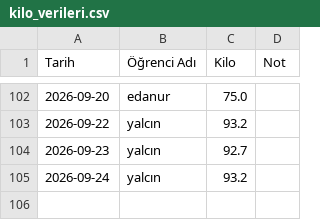
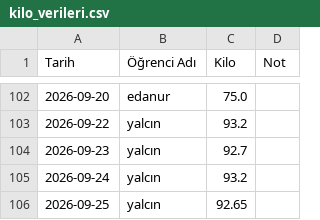
Before and after one commit to coachsahan/halil-sahan-app, a CSV file: kilo_verileri.csv, drawn as a sheet; only a part is shown, gaps mark what is left out; the diff names each change by its address in the sheet, - before the commit and + after, or states it on an @@ line.

Commit message:
Veri Güncelleme: 2026-09-25

```diff
--- a/kilo_verileri.csv
+++ b/kilo_verileri.csv
+row 106: 2026-09-25 | yalcın | 92.65
```
